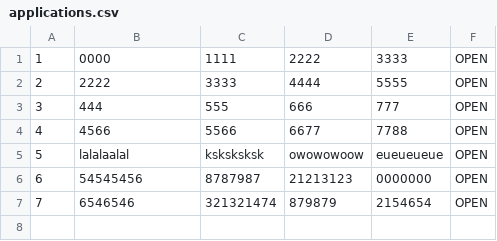
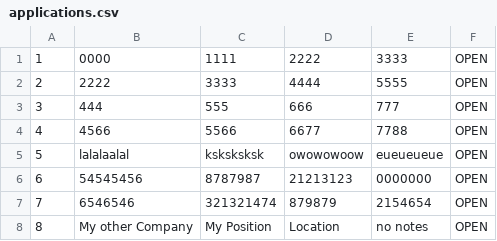
Before and after one commit to MichaelGee76/c-repos, a CSV file: application-tracker/appFolder/applications.csv, drawn as a sheet; the diff names each change by its address in the sheet, - before the commit and + after, or states it on an @@ line.

```diff
--- a/application-tracker/appFolder/applications.csv
+++ b/application-tracker/appFolder/applications.csv
+row 8: 8 | My other Company | My Position | Location | no notes | OPEN
```
Also changed, not shown: 3 other files.
